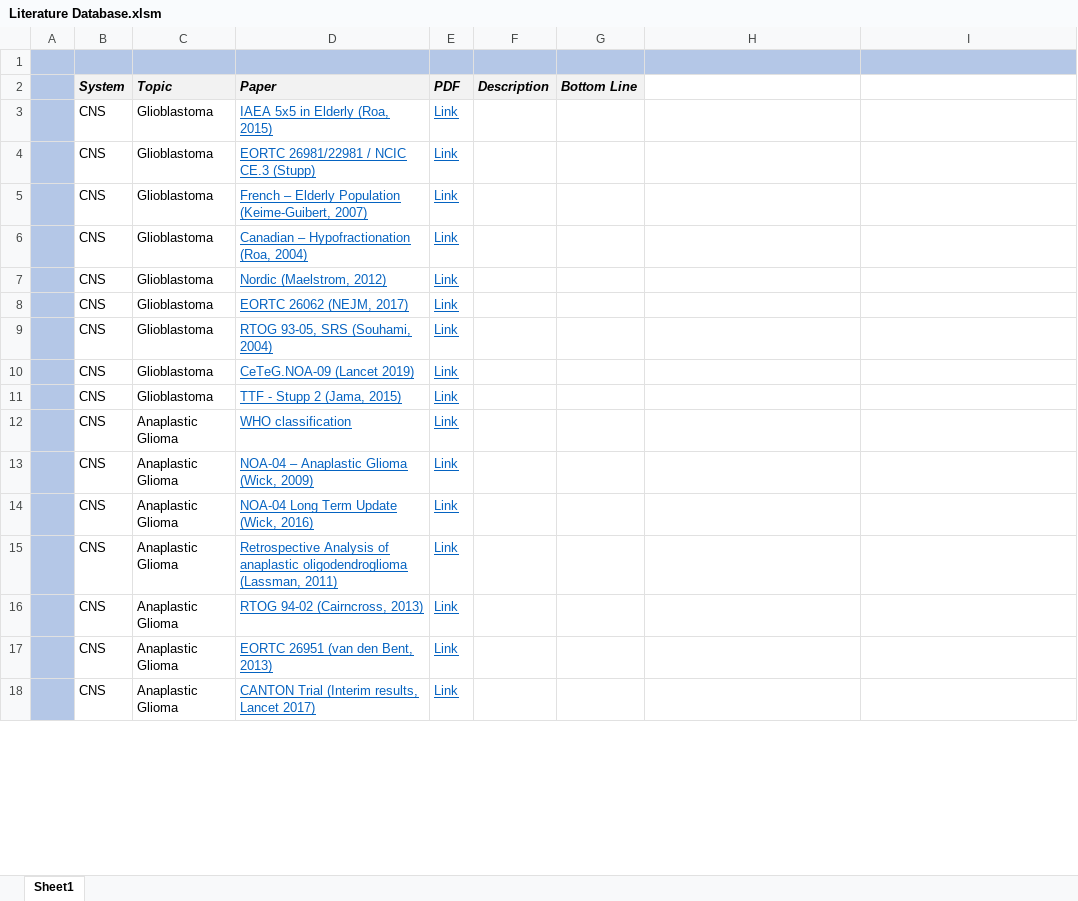
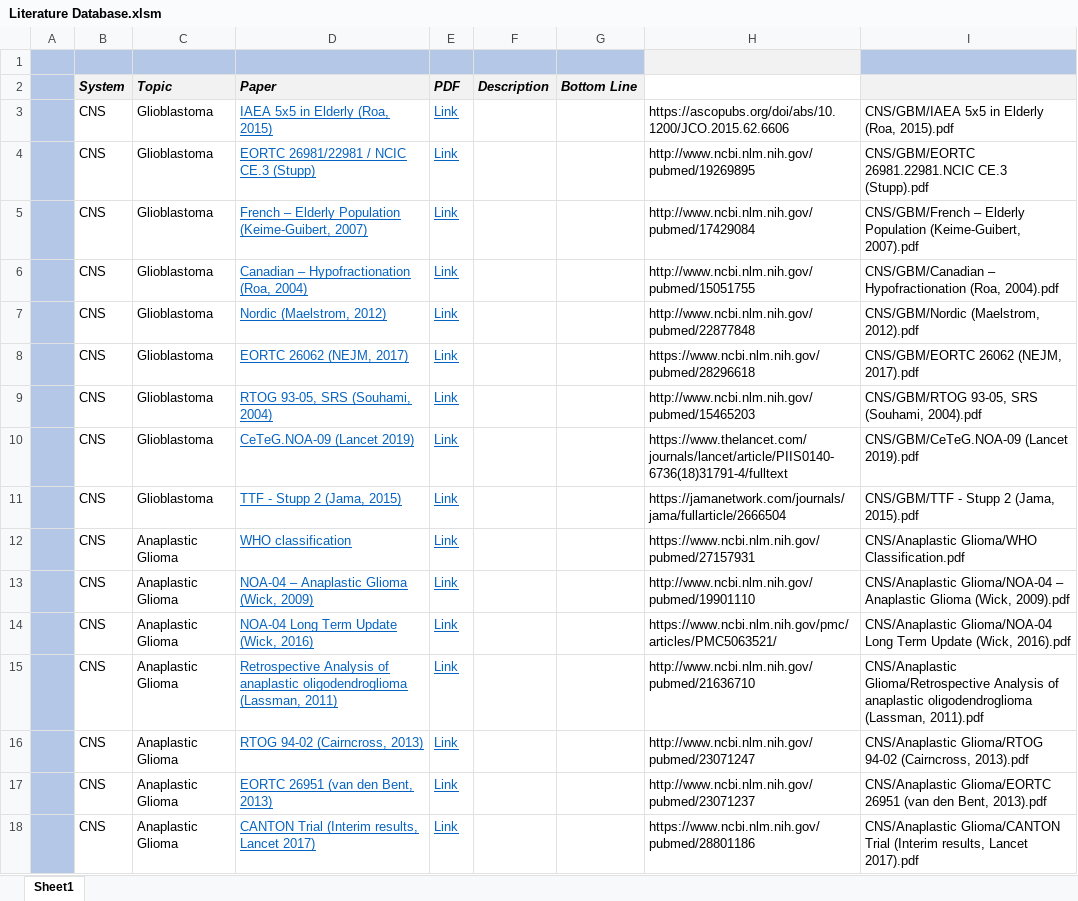
Before and after one commit to cladbury/COHRadOncResidentResources, an Excel workbook: Database/Literature Database.xlsm, sheet Sheet1, drawn as a sheet; only a part is shown; values as stored, in another font and other column widths than the file's, no borders; the diff covers the shown part only; the diff names each change by its address in the sheet, - before the commit and + after, or states it on an @@ line.

```diff
--- a/Database/Literature Database.xlsm (sheet Sheet1)
+++ b/Database/Literature Database.xlsm (sheet Sheet1)
-H1 fill: #B4C7E7
+H1 fill: #F2F2F2
-I2 fill: none
+I2 fill: #F2F2F2
-H3: (empty)
+H3: https://ascopubs.org/doi/abs/10.1200/JCO.2015.62.6606
-I3: (empty)
+I3: CNS/GBM/IAEA 5x5 in Elderly (Roa, 2015).pdf
-H4: (empty)
+H4: http://www.ncbi.nlm.nih.gov/pubmed/19269895
-I4: (empty)
+I4: CNS/GBM/EORTC 26981.22981.NCIC CE.3 (Stupp).pdf
-H5: (empty)
+H5: http://www.ncbi.nlm.nih.gov/pubmed/17429084
-I5: (empty)
+I5: CNS/GBM/French – Elderly Population (Keime-Guibert, 2007).pdf
-H6: (empty)
+H6: http://www.ncbi.nlm.nih.gov/pubmed/15051755
-I6: (empty)
+I6: CNS/GBM/Canadian – Hypofractionation (Roa, 2004).pdf
-H7: (empty)
+H7: http://www.ncbi.nlm.nih.gov/pubmed/22877848
-I7: (empty)
+I7: CNS/GBM/Nordic (Maelstrom, 2012).pdf
-H8: (empty)
+H8: https://www.ncbi.nlm.nih.gov/pubmed/28296618
-I8: (empty)
+I8: CNS/GBM/EORTC 26062 (NEJM, 2017).pdf
-H9: (empty)
+H9: http://www.ncbi.nlm.nih.gov/pubmed/15465203
-I9: (empty)
+I9: CNS/GBM/RTOG 93-05, SRS (Souhami, 2004).pdf
-H10: (empty)
+H10: https://www.thelancet.com/journals/lancet/article/PIIS0140-6736(18)31791-4/fulltext
-I10: (empty)
+I10: CNS/GBM/CeTeG.NOA-09 (Lancet 2019).pdf
-H11: (empty)
+H11: https://jamanetwork.com/journals/jama/fullarticle/2666504
-I11: (empty)
+I11: CNS/GBM/TTF - Stupp 2 (Jama, 2015).pdf
-H12: (empty)
+H12: https://www.ncbi.nlm.nih.gov/pubmed/27157931
-I12: (empty)
+I12: CNS/Anaplastic Glioma/WHO Classification.pdf
-H13: (empty)
+H13: http://www.ncbi.nlm.nih.gov/pubmed/19901110
-I13: (empty)
+I13: CNS/Anaplastic Glioma/NOA-04 – Anaplastic Glioma (Wick, 2009).pdf
-H14: (empty)
+H14: https://www.ncbi.nlm.nih.gov/pmc/articles/PMC5063521/
-I14: (empty)
+I14: CNS/Anaplastic Glioma/NOA-04 Long Term Update (Wick, 2016).pdf
-H15: (empty)
+H15: http://www.ncbi.nlm.nih.gov/pubmed/21636710
-I15: (empty)
+I15: CNS/Anaplastic Glioma/Retrospective Analysis of anaplastic oligodendroglioma (Lassman, 2011).pdf
-H16: (empty)
+H16: http://www.ncbi.nlm.nih.gov/pubmed/23071247
-I16: (empty)
+I16: CNS/Anaplastic Glioma/RTOG 94-02 (Cairncross, 2013).pdf
-H17: (empty)
+H17: http://www.ncbi.nlm.nih.gov/pubmed/23071237
-I17: (empty)
+I17: CNS/Anaplastic Glioma/EORTC 26951 (van den Bent, 2013).pdf
-H18: (empty)
+H18: https://www.ncbi.nlm.nih.gov/pubmed/28801186
-I18: (empty)
+I18: CNS/Anaplastic Glioma/CANTON Trial (Interim results, Lancet 2017).pdf
```
Also changed, not shown: 430 edited cells elsewhere in this sheet, 3 other files.
